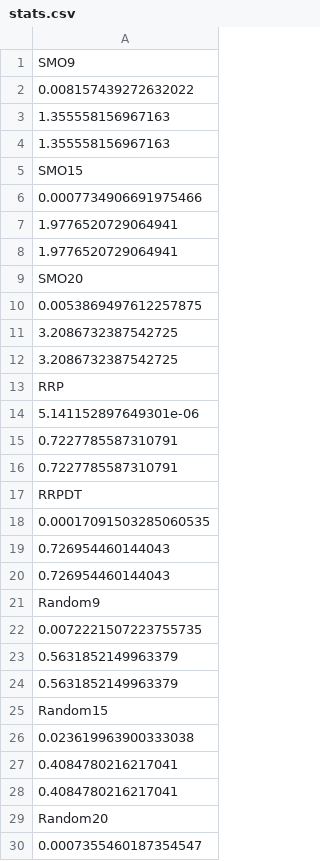
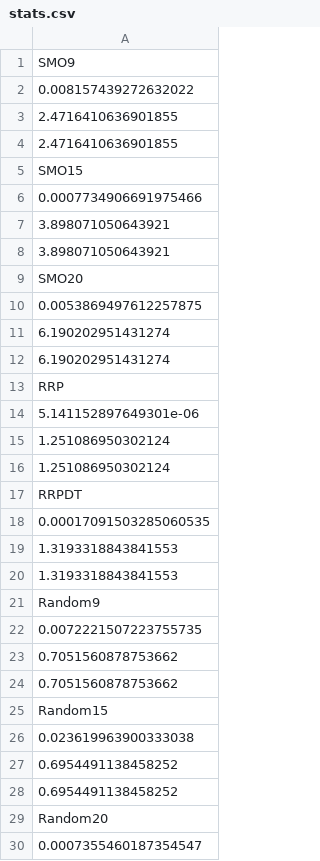
Before and after one commit to ase-spring24-team/project, a CSV file: data/SS-A/ElasticNet/optimization_stats/stats.csv, drawn as a sheet; only a part is shown; the diff covers the shown part only.

```diff
--- a/data/SS-A/ElasticNet/optimization_stats/stats.csv
+++ b/data/SS-A/ElasticNet/optimization_stats/stats.csv
@@ -2,28 +2,28 @@ SMO9
 0.008157439272632022
-1.355558156967163
-1.355558156967163
+2.4716410636901855
+2.4716410636901855
 SMO15
 0.0007734906691975466
-1.9776520729064941
-1.9776520729064941
+3.898071050643921
+3.898071050643921
 SMO20
 0.0053869497612257875
-3.2086732387542725
-3.2086732387542725
+6.190202951431274
+6.190202951431274
 RRP
 5.141152897649301e-06
-0.7227785587310791
-0.7227785587310791
+1.251086950302124
+1.251086950302124
 RRPDT
 0.00017091503285060535
-0.726954460144043
-0.726954460144043
+1.3193318843841553
+1.3193318843841553
 Random9
 0.0072221507223755735
-0.5631852149963379
-0.5631852149963379
+0.7051560878753662
+0.7051560878753662
 Random15
 0.023619963900333038
-0.4084780216217041
-0.4084780216217041
+0.6954491138458252
+0.6954491138458252
 Random20
```
Also changed, not shown: 8 edited cells elsewhere in this file, data/SS-A/random_forest/optimization_stats/stats.csv, 2 other files.
